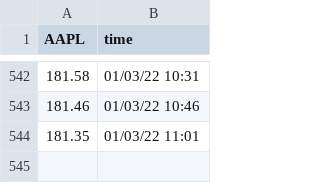
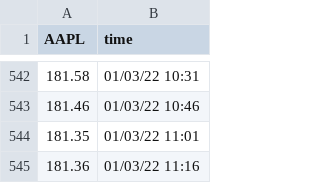
Before and after one commit to SophieLiuYQ/HeterogeneousComputing, a CSV file: price_AAPL.csv, drawn as a sheet; only a part is shown, gaps mark what is left out; the diff names each change by its address in the sheet, - before the commit and + after, or states it on an @@ line.

```diff
--- a/price_AAPL.csv
+++ b/price_AAPL.csv
+row 545: 181.36 | 01/03/22 11:16
```
Also changed, not shown: price_AMD.csv, price_FB.csv, 5 other files.
